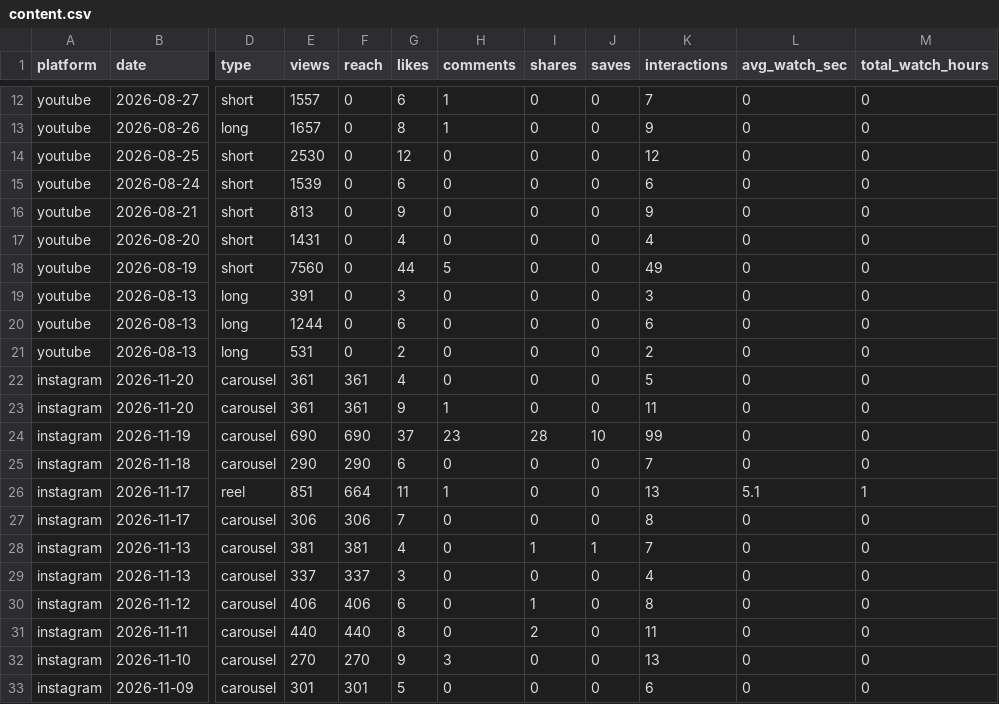
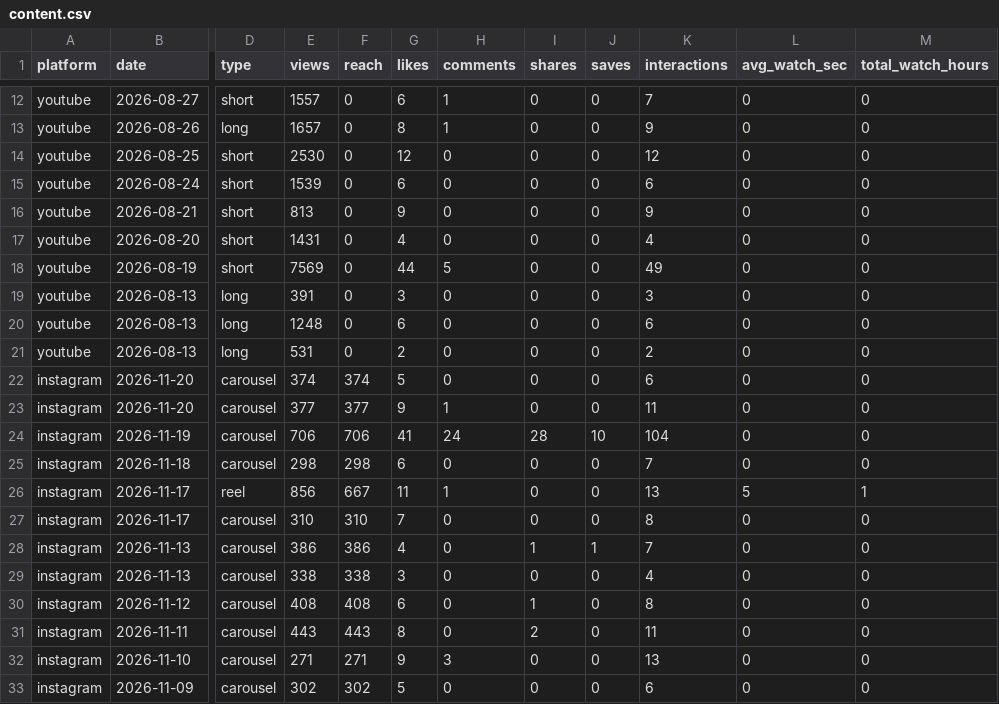
Before and after one commit to ljwa1414-sys/channel-dashboard, a CSV file: data/content.csv, drawn as a sheet; only a part is shown, gaps mark what is left out; the diff covers the shown part only; the diff names each change by its address in the sheet, - before the commit and + after, or states it on an @@ line.

```diff
--- a/data/content.csv
+++ b/data/content.csv
-E18 (views): 7560
+E18 (views): 7569
-E20 (views): 1244
+E20 (views): 1248
-E22 (views): 361
+E22 (views): 374
-F22 (reach): 361
+F22 (reach): 374
-G22 (likes): 4
+G22 (likes): 5
-K22 (interactions): 5
+K22 (interactions): 6
-E23 (views): 361
+E23 (views): 377
-F23 (reach): 361
+F23 (reach): 377
-E24 (views): 690
+E24 (views): 706
-F24 (reach): 690
+F24 (reach): 706
-G24 (likes): 37
+G24 (likes): 41
-H24 (comments): 23
+H24 (comments): 24
-K24 (interactions): 99
+K24 (interactions): 104
-E25 (views): 290
+E25 (views): 298
-F25 (reach): 290
+F25 (reach): 298
-E26 (views): 851
+E26 (views): 856
-F26 (reach): 664
+F26 (reach): 667
-L26 (avg_watch_sec): 5.1
+L26 (avg_watch_sec): 5
-E27 (views): 306
+E27 (views): 310
-F27 (reach): 306
+F27 (reach): 310
-E28 (views): 381
+E28 (views): 386
-F28 (reach): 381
+F28 (reach): 386
-E29 (views): 337
+E29 (views): 338
-F29 (reach): 337
+F29 (reach): 338
-E30 (views): 406
+E30 (views): 408
-F30 (reach): 406
+F30 (reach): 408
-E31 (views): 440
+E31 (views): 443
-F31 (reach): 440
+F31 (reach): 443
-E32 (views): 270
+E32 (views): 271
-F32 (reach): 270
+F32 (reach): 271
-E33 (views): 301
+E33 (views): 302
-F33 (reach): 301
+F33 (reach): 302
```
Also changed, not shown: 71 edited cells elsewhere in this file, data/daily.csv, data/reference_accounts.csv, 5 other files.
